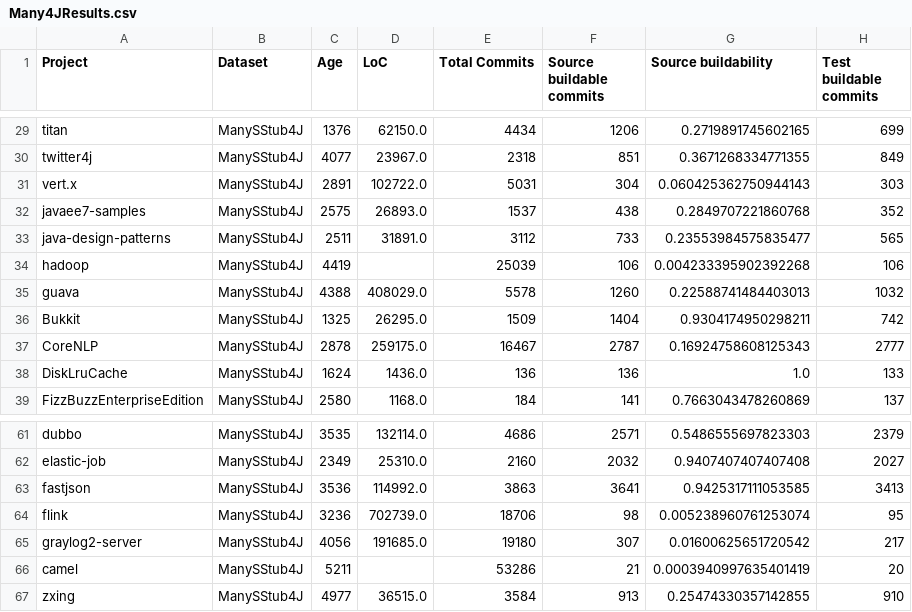
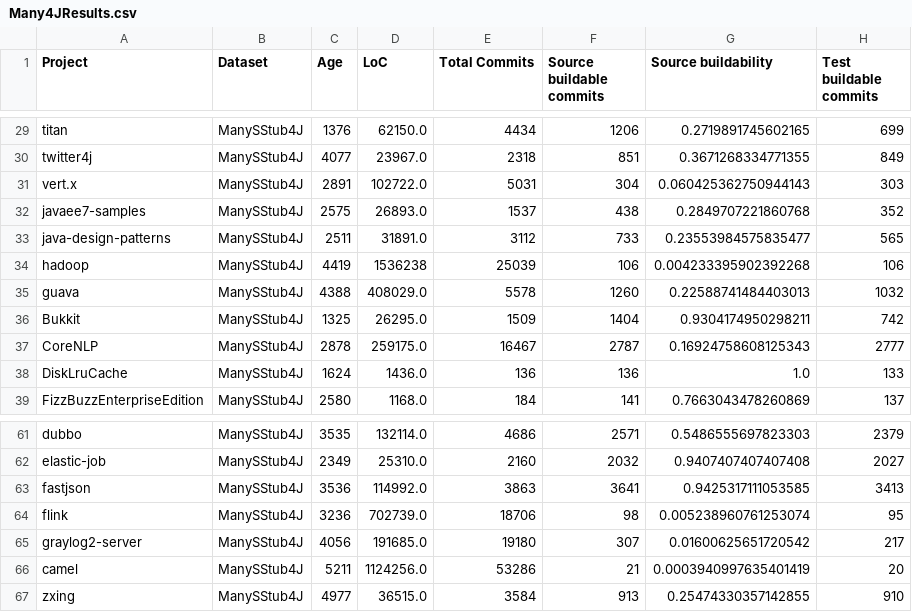
Before and after one commit to codeurjc/TestabilityStudy, a CSV file: results/Many4JResults.csv, drawn as a sheet; only a part is shown, gaps mark what is left out; the diff names each change by its address in the sheet, - before the commit and + after, or states it on an @@ line.

```diff
--- a/results/Many4JResults.csv
+++ b/results/Many4JResults.csv
-D34 (LoC): (empty)
+D34 (LoC): 1536238
-D66 (LoC): (empty)
+D66 (LoC): 1124256.0
```
Also changed, not shown: 6 other files.
